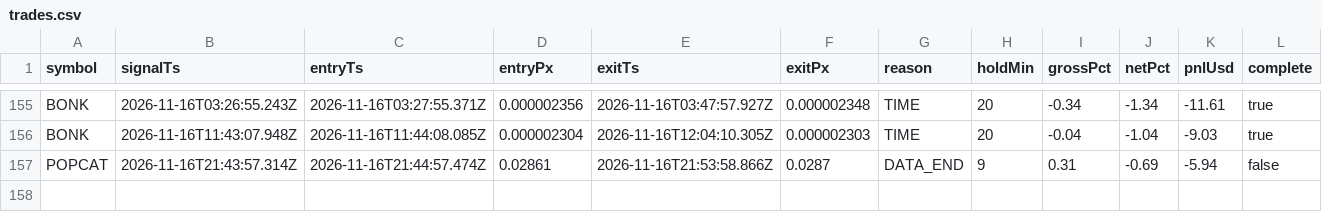
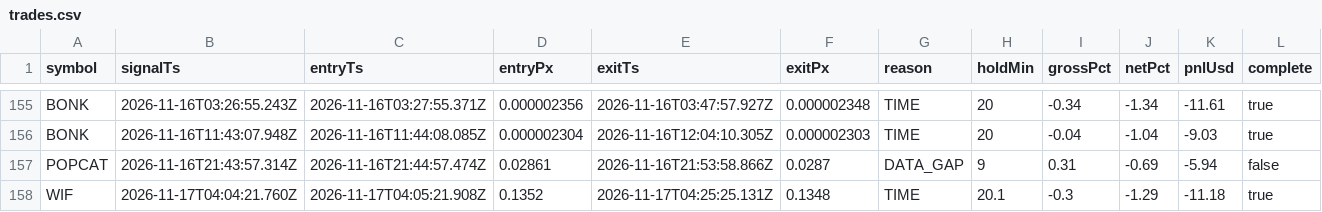
Before and after one commit to jyofst/jyofst.github.io, a CSV file: sim/trades.csv, drawn as a sheet; only a part is shown, gaps mark what is left out.

```diff
--- a/sim/trades.csv
+++ b/sim/trades.csv
@@ -156,2 +156,3 @@ BONK,2026-11-16T03:26:55.243Z,2026-11-16T03:27:55.371Z,0.000002356,2026-11-16T03
 BONK,2026-11-16T11:43:07.948Z,2026-11-16T11:44:08.085Z,0.000002304,2026-11-16T12:04:10.305Z,0.000002303,TIME,20,-0.04,-1.04,-9.03,true
-POPCAT,2026-11-16T21:43:57.314Z,2026-11-16T21:44:57.474Z,0.02861,2026-11-16T21:53:58.866Z,0.0287,DATA_END,9,0.31,-0.69,-5.94,false
+POPCAT,2026-11-16T21:43:57.314Z,2026-11-16T21:44:57.474Z,0.02861,2026-11-16T21:53:58.866Z,0.0287,DATA_GAP,9,0.31,-0.69,-5.94,false
+WIF,2026-11-17T04:04:21.760Z,2026-11-17T04:05:21.908Z,0.1352,2026-11-17T04:25:25.131Z,0.1348,TIME,20.1,-0.3,-1.29,-11.18,true
```
Also changed, not shown: 4 other files.
